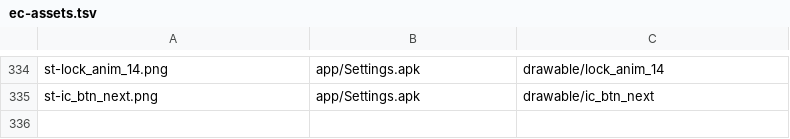
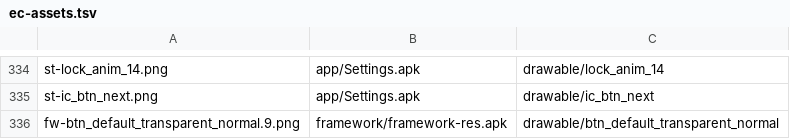
Before and after one commit to szabolevi98/android-simulator, a TSV file: docs/data/ec-assets.tsv, drawn as a sheet; only a part is shown, gaps mark what is left out; the diff names each change by its address in the sheet, - before the commit and + after, or states it on an @@ line.

```diff
--- a/docs/data/ec-assets.tsv
+++ b/docs/data/ec-assets.tsv
+row 336: fw-btn_default_transparent_normal.9.png | framework/framework-res.apk | drawable/btn_default_transparent_normal
```
Also changed, not shown: docs/reports/assets/2.1.tsv, 13 other files.
